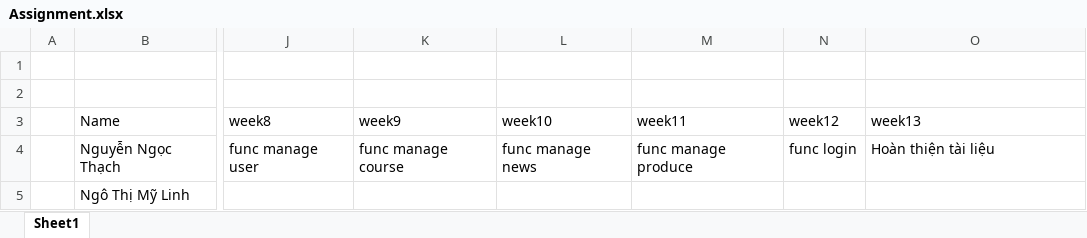
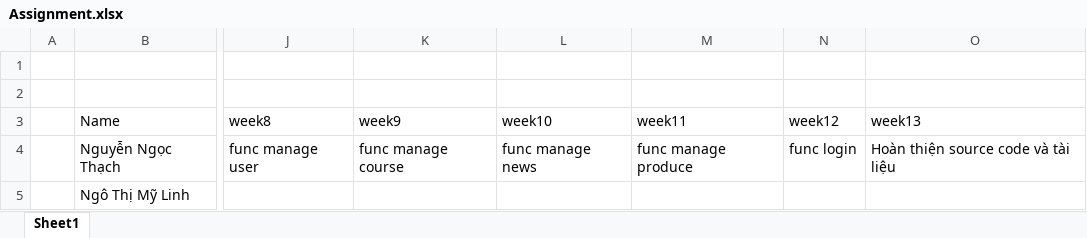
Before and after one commit to Vissel/phantichthietke, an Excel workbook: Assignment.xlsx, sheet Sheet1, drawn as a sheet; only a part is shown, gaps mark what is left out; values as stored, in another font and other column widths than the file's, no borders; the diff names each change by its address in the sheet, - before the commit and + after, or states it on an @@ line.

Commit message:
assig

```diff
--- a/Assignment.xlsx (sheet Sheet1)
+++ b/Assignment.xlsx (sheet Sheet1)
-O4 (week13): Hoàn thiện tài liệu
+O4 (week13): Hoàn thiện source code và tài liệu
```
